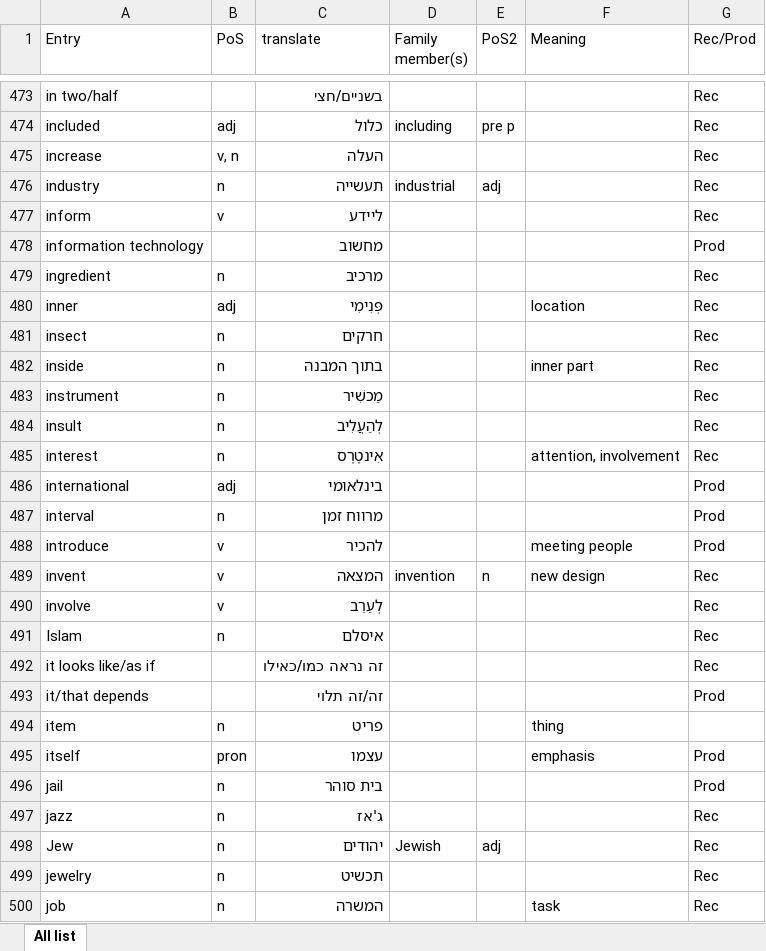
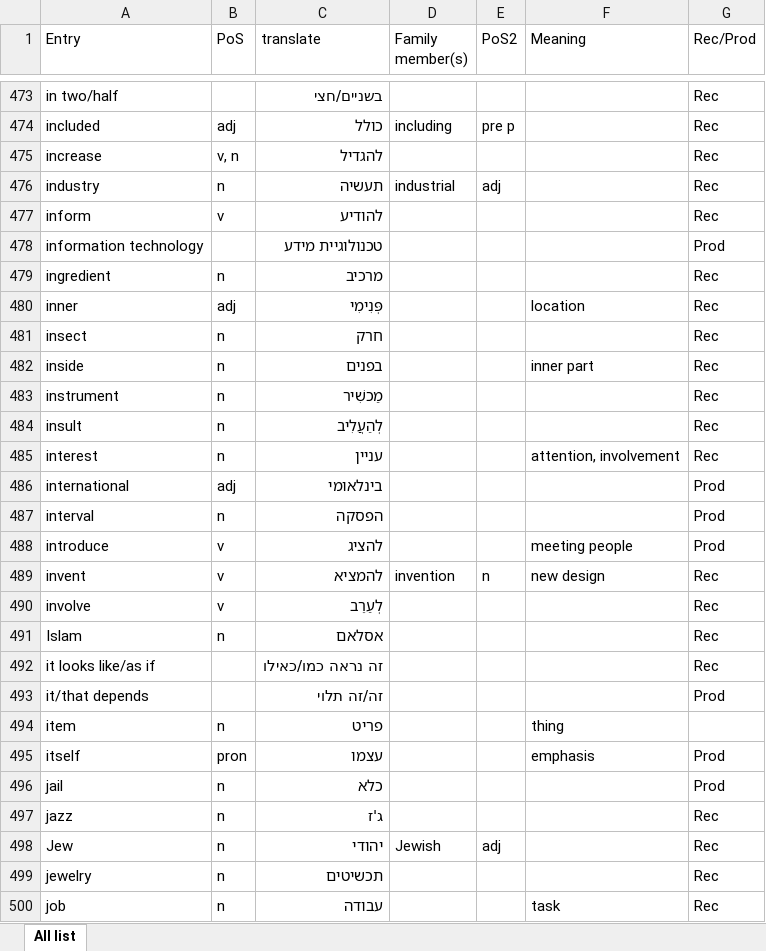
Before and after one commit to avivit-hadad/EnglishLexicalBand, an Excel workbook: LexicalBand2.xlsx, sheet All list, drawn as a sheet; only a part is shown, gaps mark what is left out; values as stored, in another font and other column widths than the file's, no borders; the diff covers the shown part only; the diff names each change by its address in the sheet, - before the commit and + after, or states it on an @@ line.

```diff
--- a/LexicalBand2.xlsx (sheet All list)
+++ b/LexicalBand2.xlsx (sheet All list)
-C474 (translate): כלול
+C474 (translate): כולל
-C475 (translate): העלה
+C475 (translate): להגדיל
-C476 (translate): תעשייה
+C476 (translate): תעשיה
-C477 (translate): ליידע
+C477 (translate): להודיע
-C478 (translate): מחשוב
+C478 (translate): טכנולוגיית מידע
-C481 (translate): חרקים
+C481 (translate): חרק
-C482 (translate): בתוך המבנה
+C482 (translate): בפנים
-C485 (translate): אִינטֶרֶס
+C485 (translate): עניין
-C487 (translate): מרווח זמן
+C487 (translate): הפסקה
-C488 (translate): להכיר
+C488 (translate): להציג
-C489 (translate): המצאה
+C489 (translate): להמציא
-C491 (translate): איסלם
+C491 (translate): אסלאם
-C496 (translate): בית סוהר
+C496 (translate): כלא
-C497 (translate): ג'אז
+C497 (translate): ג'ז
-C498 (translate): יהודים
+C498 (translate): יהודי
-C499 (translate): תכשיט
+C499 (translate): תכשיטים
-C500 (translate): המשרה
+C500 (translate): עבודה
```
Also changed, not shown: 1059 edited cells elsewhere in this sheet, 23 other files.
